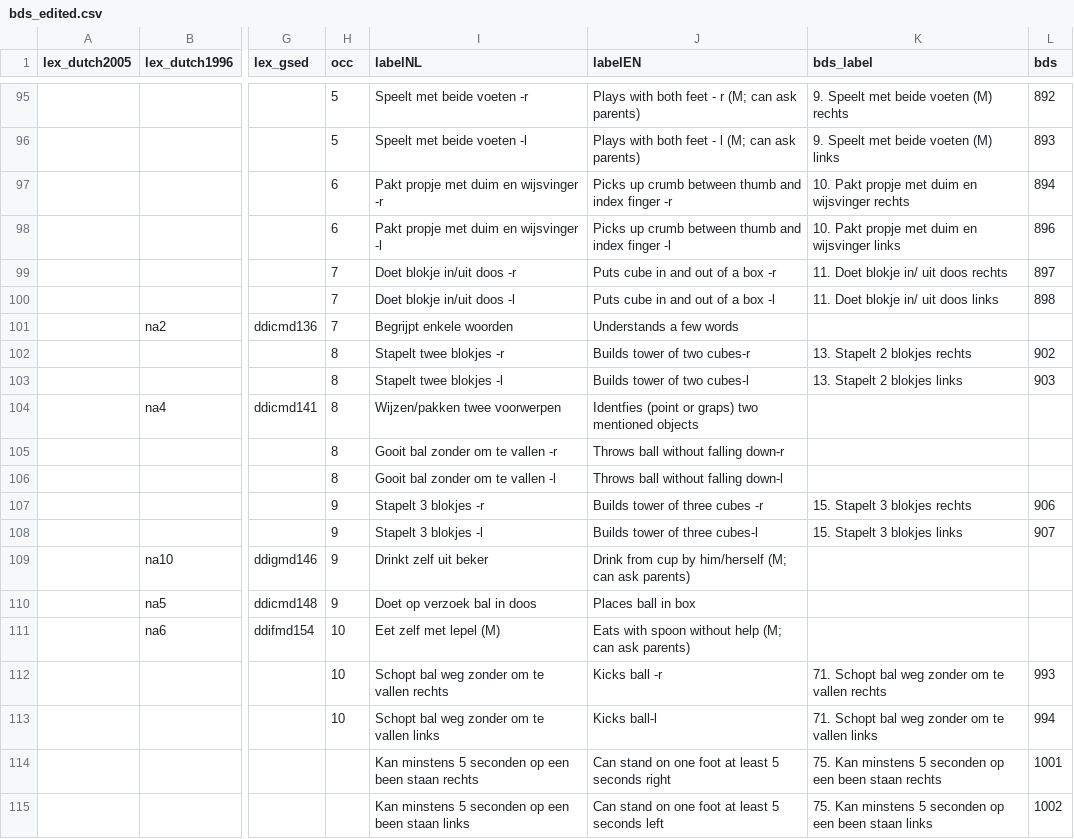
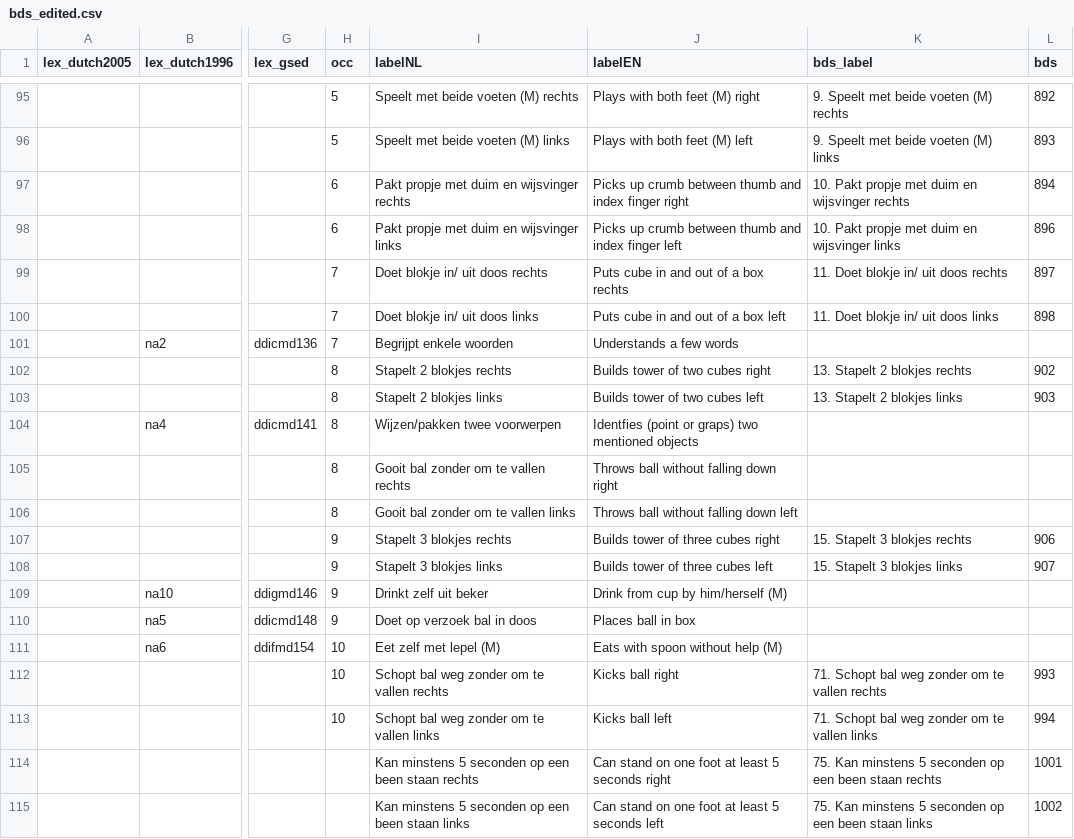
Before and after one commit to D-score/dscore, a CSV file: data-raw/data/bds_edited.csv, drawn as a sheet; only a part is shown, gaps mark what is left out; the diff covers the shown part only; the diff names each change by its address in the sheet, - before the commit and + after, or states it on an @@ line.

```diff
--- a/data-raw/data/bds_edited.csv
+++ b/data-raw/data/bds_edited.csv
-I95 (labelNL): Speelt met beide voeten -r
+I95 (labelNL): Speelt met beide voeten (M) rechts
-J95 (labelEN): Plays with both feet - r (M; can ask parents)
+J95 (labelEN): Plays with both feet (M) right
-I96 (labelNL): Speelt met beide voeten -l
+I96 (labelNL): Speelt met beide voeten (M) links
-J96 (labelEN): Plays with both feet - l (M; can ask parents)
+J96 (labelEN): Plays with both feet (M) left
-I97 (labelNL): Pakt propje met duim en wijsvinger -r
+I97 (labelNL): Pakt propje met duim en wijsvinger rechts
-J97 (labelEN): …index finger -r
+J97 (labelEN): …index finger right
-I98 (labelNL): Pakt propje met duim en wijsvinger -l
+I98 (labelNL): Pakt propje met duim en wijsvinger links
-J98 (labelEN): …index finger -l
+J98 (labelEN): …index finger left
-I99 (labelNL): Doet blokje in/uit doos -r
+I99 (labelNL): Doet blokje in/ uit doos rechts
-J99 (labelEN): Puts cube in and out of a box -r
+J99 (labelEN): Puts cube in and out of a box rechts
-I100 (labelNL): Doet blokje in/uit doos -l
+I100 (labelNL): Doet blokje in/ uit doos links
-J100 (labelEN): Puts cube in and out of a box -l
+J100 (labelEN): Puts cube in and out of a box left
-I102 (labelNL): Stapelt twee blokjes -r
+I102 (labelNL): Stapelt 2 blokjes rechts
-J102 (labelEN): Builds tower of two cubes-r
+J102 (labelEN): Builds tower of two cubes right
-I103 (labelNL): Stapelt twee blokjes -l
+I103 (labelNL): Stapelt 2 blokjes links
-J103 (labelEN): Builds tower of two cubes-l
+J103 (labelEN): Builds tower of two cubes left
-I105 (labelNL): Gooit bal zonder om te vallen -r
+I105 (labelNL): Gooit bal zonder om te vallen rechts
-J105 (labelEN): Throws ball without falling down-r
+J105 (labelEN): Throws ball without falling down right
-I106 (labelNL): Gooit bal zonder om te vallen -l
+I106 (labelNL): Gooit bal zonder om te vallen links
-J106 (labelEN): Throws ball without falling down-l
+J106 (labelEN): Throws ball without falling down left
-I107 (labelNL): Stapelt 3 blokjes -r
+I107 (labelNL): Stapelt 3 blokjes rechts
-J107 (labelEN): Builds tower of three cubes -r
+J107 (labelEN): Builds tower of three cubes right
-I108 (labelNL): Stapelt 3 blokjes -l
+I108 (labelNL): Stapelt 3 blokjes links
-J108 (labelEN): Builds tower of three cubes-l
+J108 (labelEN): Builds tower of three cubes left
-J109 (labelEN): Drink from cup by him/herself (M; can ask parents)
+J109 (labelEN): Drink from cup by him/herself (M)
-J111 (labelEN): Eats with spoon without help (M; can ask parents)
+J111 (labelEN): Eats with spoon without help (M)
-J112 (labelEN): Kicks ball -r
+J112 (labelEN): Kicks ball right
-J113 (labelEN): Kicks ball-l
+J113 (labelEN): Kicks ball left
```
Also changed, not shown: 31 edited cells elsewhere in this file.
